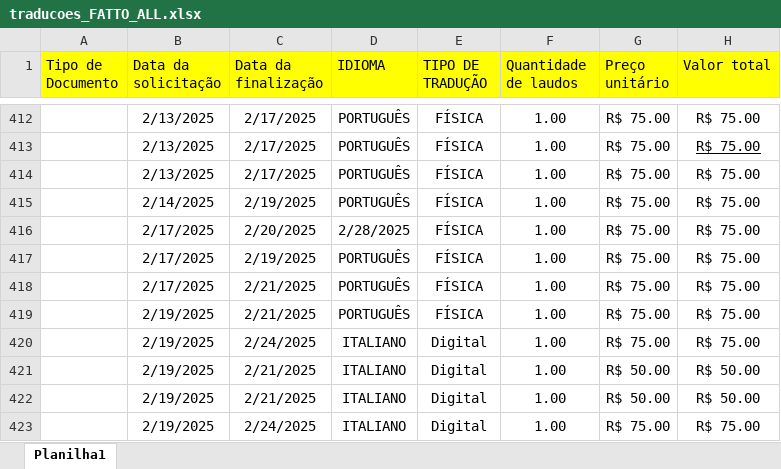
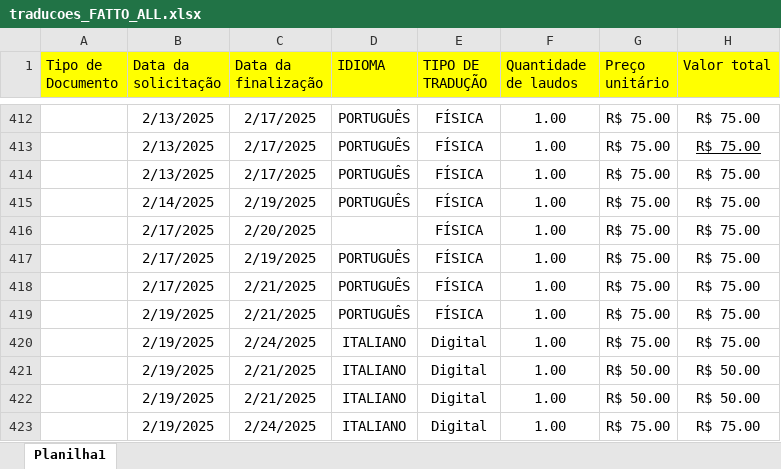
Before and after one commit to LuizzFelipers/Data-Analytics, an Excel workbook: traducoes_FATTO_ALL.xlsx, sheet Planilha1, drawn as a sheet; only a part is shown, gaps mark what is left out; values as stored, in another font and other column widths than the file's, no borders; table styles not drawn; the diff names each change by its address in the sheet, - before the commit and + after, or states it on an @@ line.

```diff
--- a/traducoes_FATTO_ALL.xlsx (sheet Planilha1)
+++ b/traducoes_FATTO_ALL.xlsx (sheet Planilha1)
-D416 (IDIOMA): 2/28/2025
+D416 (IDIOMA): (empty)
```
Also changed, not shown: 1 other file.
